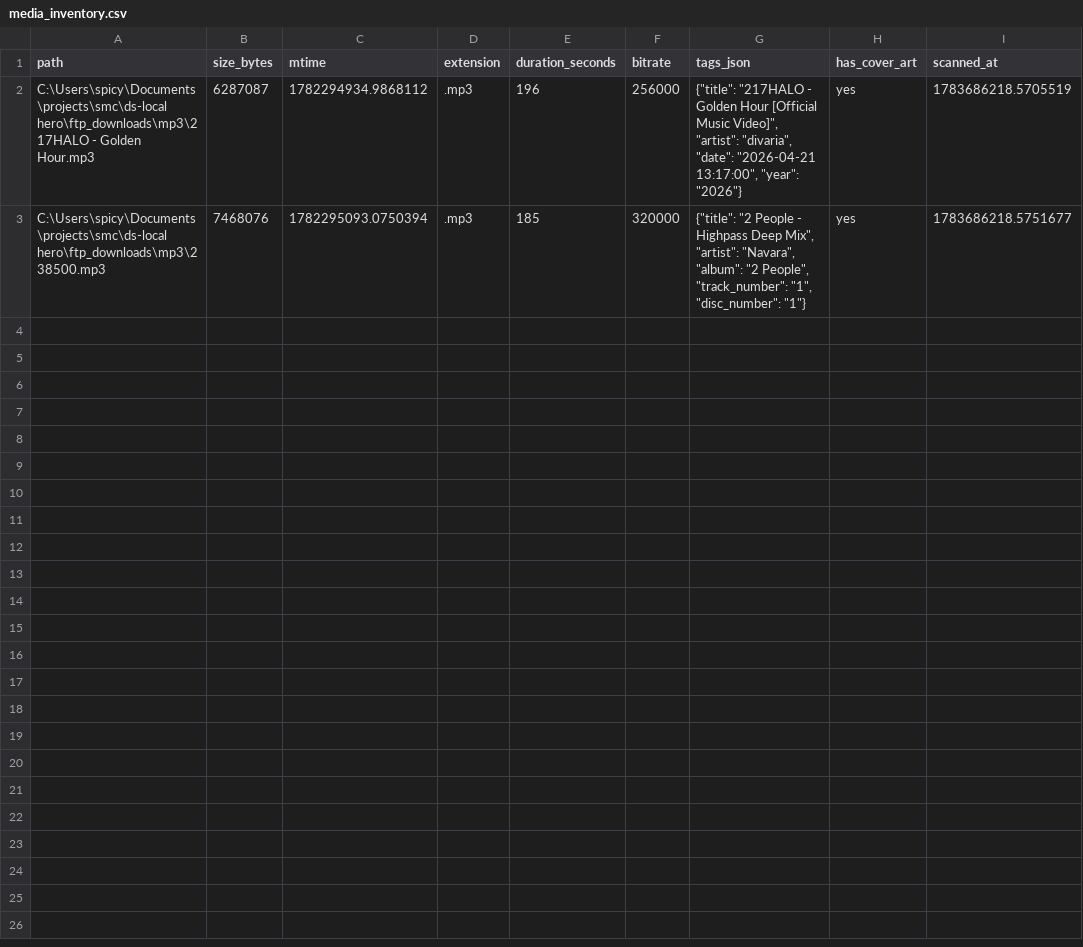
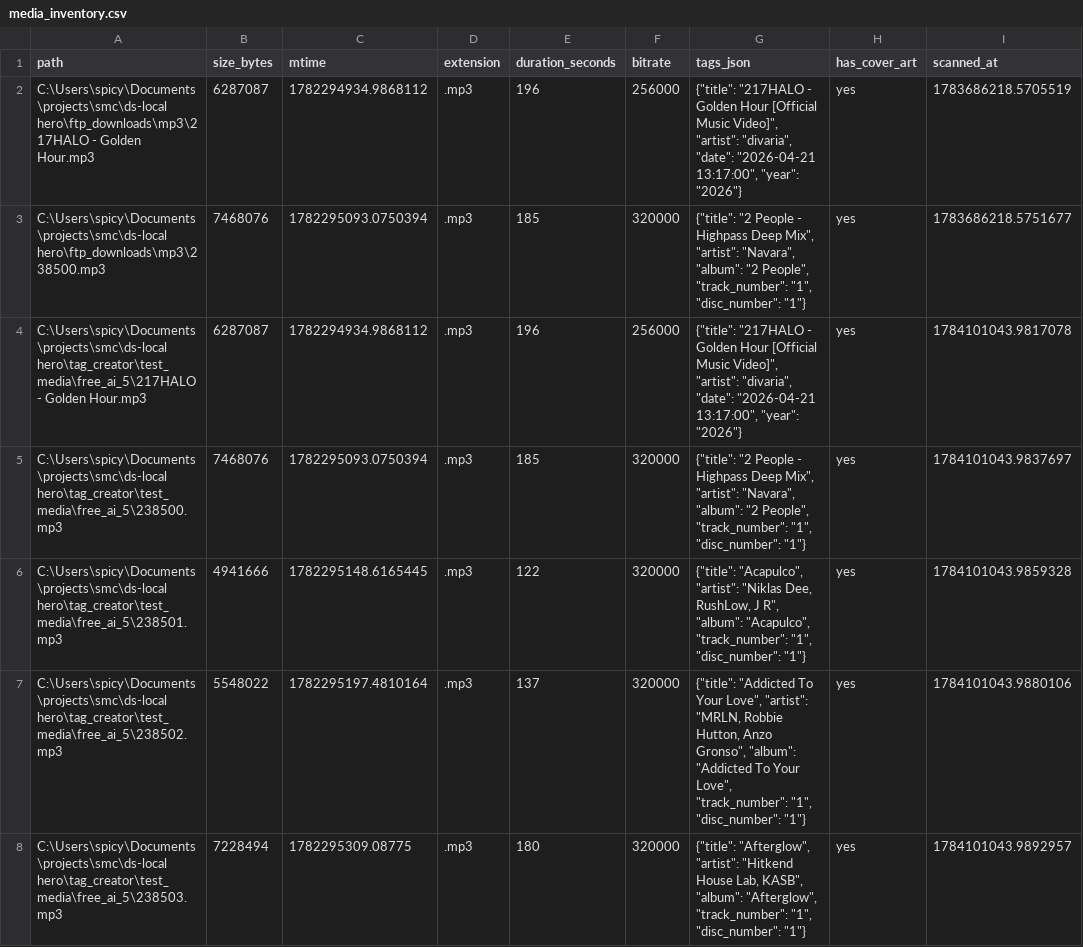
Before and after one commit to tanjimsourov/tag_creator, a CSV file: data/media_inventory.csv, drawn as a sheet.

```diff
--- a/data/media_inventory.csv
+++ b/data/media_inventory.csv
@@ -3 +3,6 @@ C:\Users\spicy\Documents\projects\smc\ds-local hero\ftp_downloads\mp3\217HALO -
 C:\Users\spicy\Documents\projects\smc\ds-local hero\ftp_downloads\mp3\238500.mp3,7468076,1782295093.0750394,.mp3,185,320000,"{""title"": ""2 People - Highpass Deep Mix"", ""artist"": ""Navara"", ""album"": ""2 People"", ""track_number"": ""1"", ""disc_number"": ""1""}",yes,1783686218.5751677
+C:\Users\spicy\Documents\projects\smc\ds-local hero\tag_creator\test_media\free_ai_5\217HALO - Golden Hour.mp3,6287087,1782294934.9868112,.mp3,196,256000,"{""title"": ""217HALO - Golden Hour [Official Music Video]"", ""artist"": ""divaria"", ""date"": ""2026-04-21 13:17:00"", ""year"": ""2026""}",yes,1784101043.9817078
+C:\Users\spicy\Documents\projects\smc\ds-local hero\tag_creator\test_media\free_ai_5\238500.mp3,7468076,1782295093.0750394,.mp3,185,320000,"{""title"": ""2 People - Highpass Deep Mix"", ""artist"": ""Navara"", ""album"": ""2 People"", ""track_number"": ""1"", ""disc_number"": ""1""}",yes,1784101043.9837697
+C:\Users\spicy\Documents\projects\smc\ds-local hero\tag_creator\test_media\free_ai_5\238501.mp3,4941666,1782295148.6165445,.mp3,122,320000,"{""title"": ""Acapulco"", ""artist"": ""Niklas Dee, RushLow, J R"", ""album"": ""Acapulco"", ""track_number"": ""1"", ""disc_number"": ""1""}",yes,1784101043.9859328
+C:\Users\spicy\Documents\projects\smc\ds-local hero\tag_creator\test_media\free_ai_5\238502.mp3,5548022,1782295197.4810164,.mp3,137,320000,"{""title"": ""Addicted To Your Love"", ""artist"": ""MRLN, Robbie Hutton, Anzo Gronso"", ""album"": ""Addicted To Your Love"", ""track_number"": ""1"", ""disc_number"": ""1""}",yes,1784101043.9880106
+C:\Users\spicy\Documents\projects\smc\ds-local hero\tag_creator\test_media\free_ai_5\238503.mp3,7228494,1782295309.08775,.mp3,180,320000,"{""title"": ""Afterglow"", ""artist"": ""Hitkend House Lab, KASB"", ""album"": ""Afterglow"", ""track_number"": ""1"", ""disc_number"": ""1""}",yes,1784101043.9892957
```
Also changed, not shown: 39 other files.
